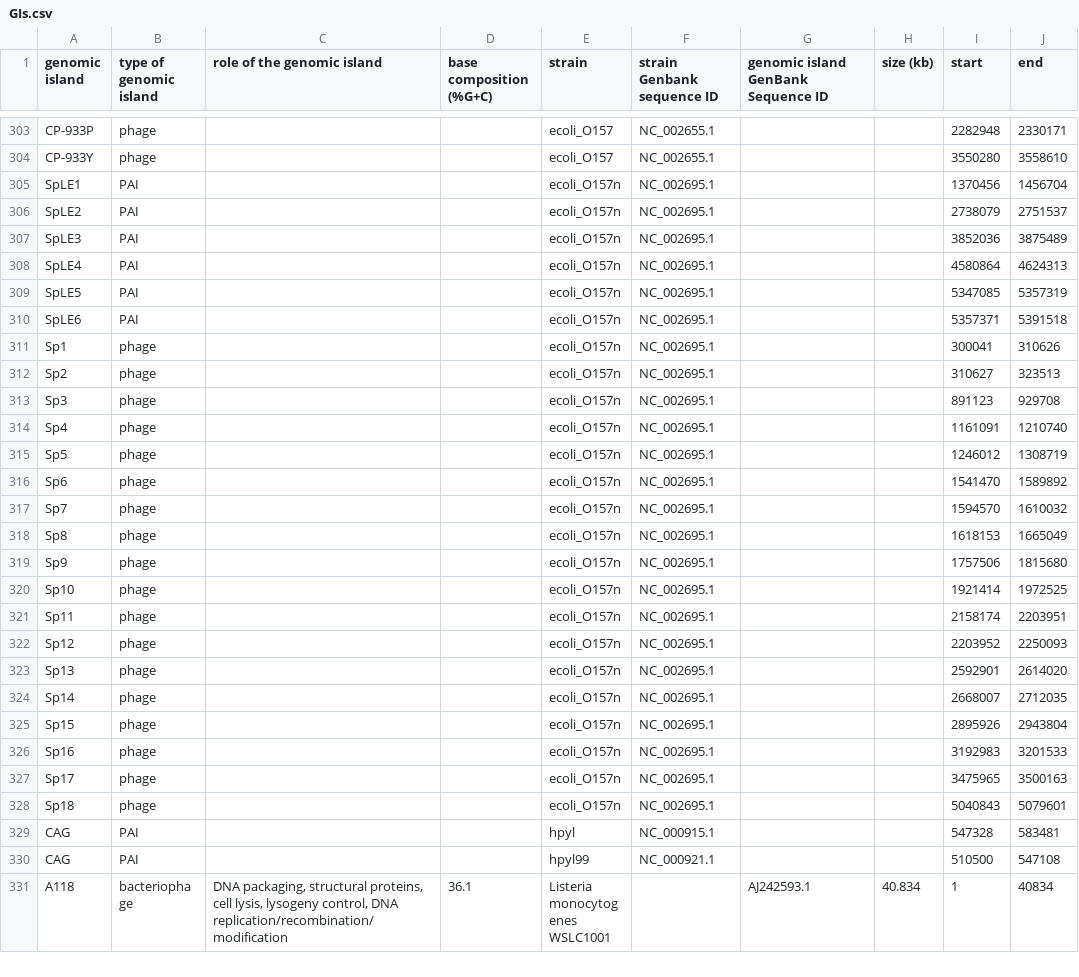
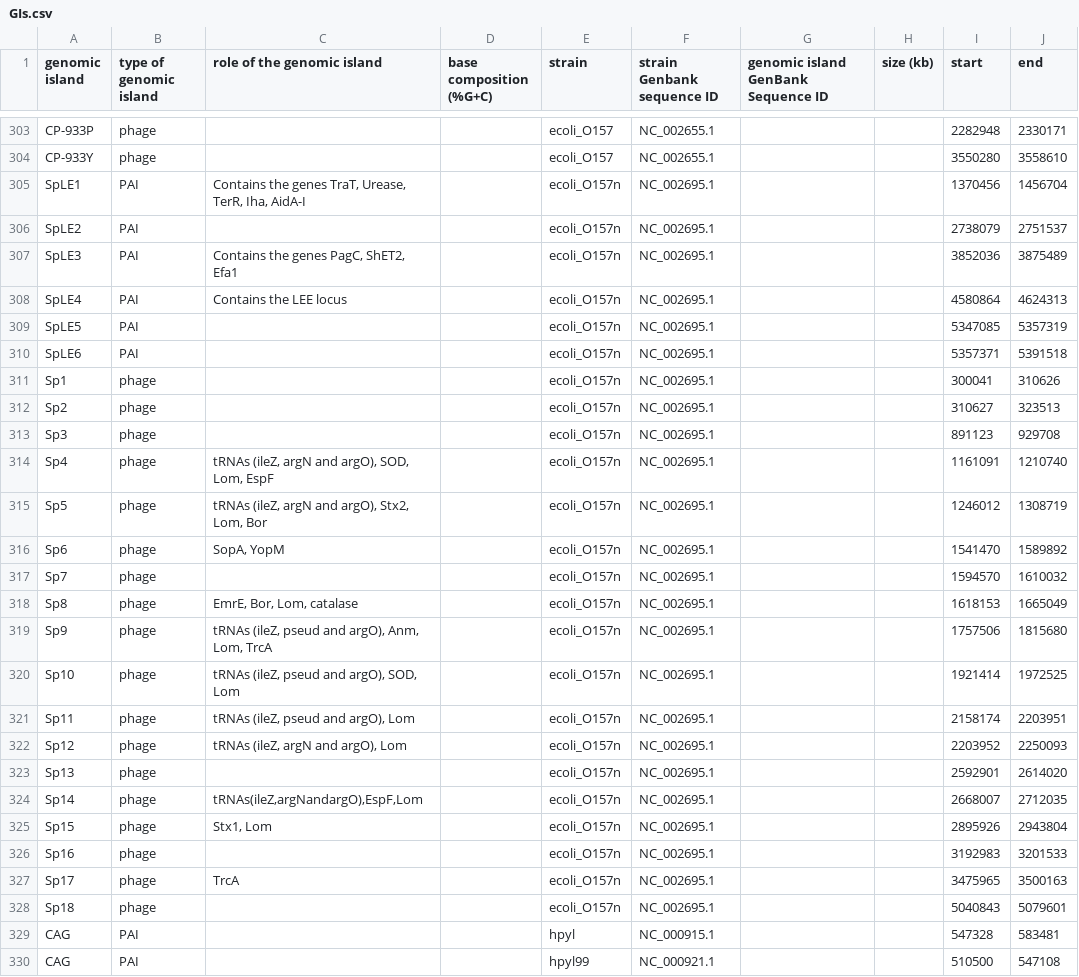
Before and after one commit to brinkmanlab/curated_GIs, a CSV file: GIs.csv, drawn as a sheet; only a part is shown, gaps mark what is left out; the shorter side is filled out with more unchanged rows; the diff covers the shown part only; the diff names each change by its address in the sheet, - before the commit and + after, or states it on an @@ line.

Commit message:
Update GIs.csv

```diff
--- a/GIs.csv
+++ b/GIs.csv
-C305 (role of the genomic island): (empty)
+C305 (role of the genomic island): Contains the genes TraT, Urease, TerR, Iha, AidA-I
-C307 (role of the genomic island): (empty)
+C307 (role of the genomic island): Contains the genes PagC, ShET2, Efa1
-C308 (role of the genomic island): (empty)
+C308 (role of the genomic island): Contains the LEE locus
-C314 (role of the genomic island): (empty)
+C314 (role of the genomic island): tRNAs (ileZ, argN and argO), SOD, Lom, EspF
-C315 (role of the genomic island): (empty)
+C315 (role of the genomic island): tRNAs (ileZ, argN and argO), Stx2, Lom, Bor
-C316 (role of the genomic island): (empty)
+C316 (role of the genomic island): SopA, YopM
-C318 (role of the genomic island): (empty)
+C318 (role of the genomic island): EmrE, Bor, Lom, catalase
-C319 (role of the genomic island): (empty)
+C319 (role of the genomic island): tRNAs (ileZ, pseud and argO), Anm, Lom, TrcA
-C320 (role of the genomic island): (empty)
+C320 (role of the genomic island): tRNAs (ileZ, pseud and argO), SOD, Lom
-C321 (role of the genomic island): (empty)
+C321 (role of the genomic island): tRNAs (ileZ, pseud and argO), Lom
-C322 (role of the genomic island): (empty)
+C322 (role of the genomic island): tRNAs (ileZ, argN and argO), Lom
-C324 (role of the genomic island): (empty)
+C324 (role of the genomic island): tRNAs(ileZ,argNandargO),EspF,Lom
-C325 (role of the genomic island): (empty)
+C325 (role of the genomic island): Stx1, Lom
-C327 (role of the genomic island): (empty)
+C327 (role of the genomic island): TrcA
```
Also changed, not shown: 4 edited cells elsewhere in this file.
